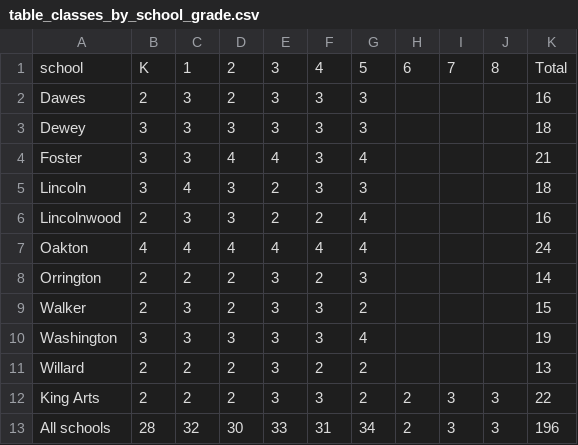
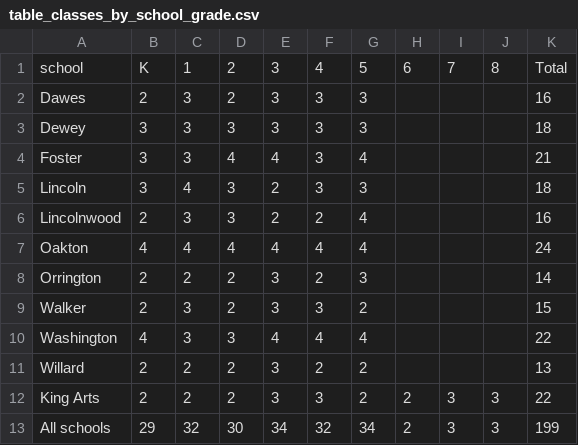
Before and after one commit to jmclip/enrollment_fall26, a CSV file: data/table_classes_by_school_grade.csv, drawn as a sheet.

```diff
--- a/data/table_classes_by_school_grade.csv
+++ b/data/table_classes_by_school_grade.csv
@@ -9,5 +9,5 @@ Orrington,2,2,2,3,2,3,,,,14
 Walker,2,3,2,3,3,2,,,,15
-Washington,3,3,3,3,3,4,,,,19
+Washington,4,3,3,4,4,4,,,,22
 Willard,2,2,2,3,2,2,,,,13
 King Arts,2,2,2,3,3,2,2,3,3,22
-All schools,28,32,30,33,31,34,2,3,3,196
+All schools,29,32,30,34,32,34,2,3,3,199
```
Also changed, not shown: data/class_size_by_school_overall.csv, data/class_size_detail_by_school.csv, 8 other files.
